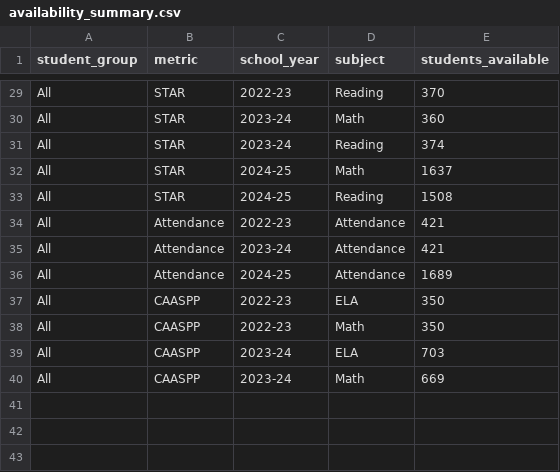
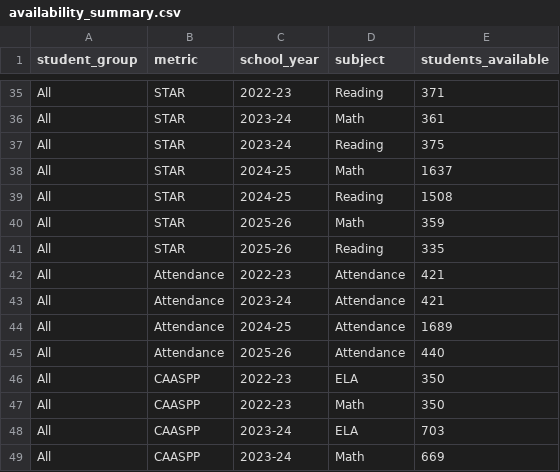
Before and after one commit to hussam95/step-up, a CSV file: clean_data/availability_summary.csv, drawn as a sheet; only a part is shown, gaps mark what is left out; addresses are those after the commit; the diff covers the shown part only; the diff names each change by its address in the sheet, - before the commit and + after, or states it on an @@ line.

```diff
--- a/clean_data/availability_summary.csv
+++ b/clean_data/availability_summary.csv
-E35 (students_available): 370
+E35 (students_available): 371
-E36 (students_available): 360
+E36 (students_available): 361
-E37 (students_available): 374
+E37 (students_available): 375
+row 40: All | STAR | 2025-26 | Math | 359
+row 41: All | STAR | 2025-26 | Reading | 335
+row 45: All | Attendance | 2025-26 | Attendance | 440
```
Also changed, not shown: 6 added rows and 5 edited cells elsewhere in this file, clean_data/caaspp_long.csv, 8 other files.
